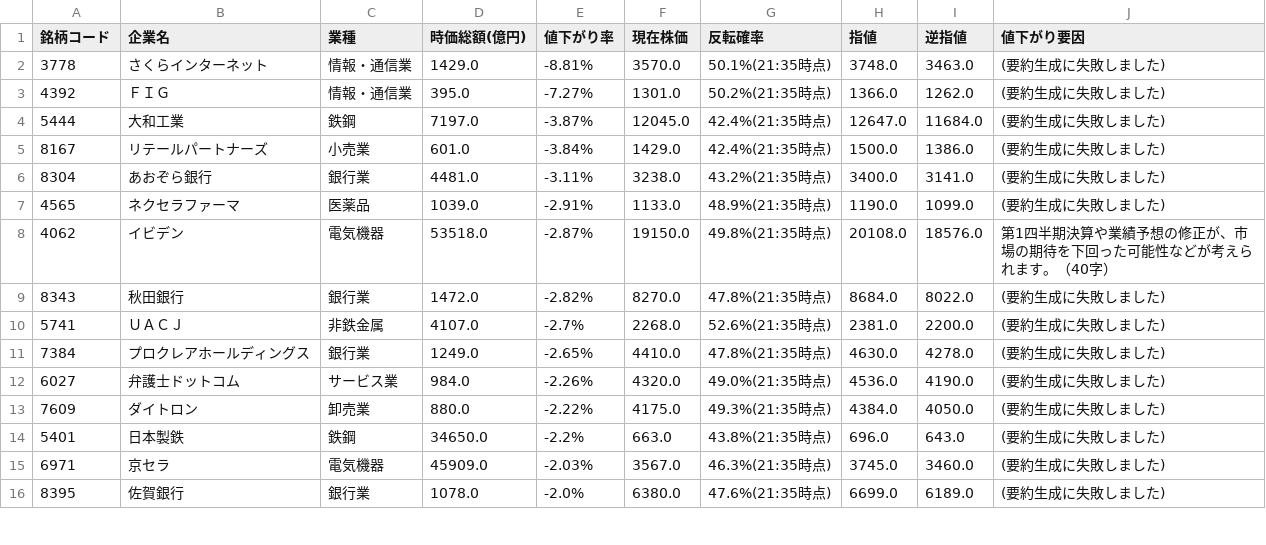
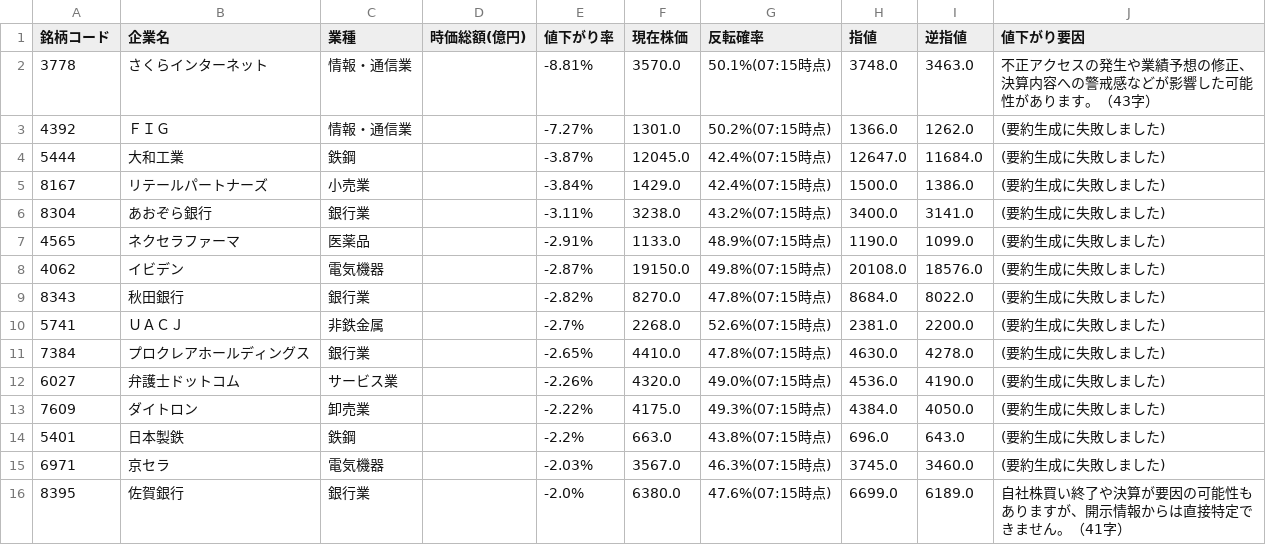
Before and after one commit to riku-0602/stock-line-bot, a CSV file: output/daily_decline_ranking.csv, drawn as a sheet; only a part is shown; the diff covers the shown part only.

```diff
--- a/output/daily_decline_ranking.csv
+++ b/output/daily_decline_ranking.csv
@@ -1,16 +1,16 @@
 銘柄コード,企業名,業種,時価総額(億円),値下がり率,現在株価,反転確率,指値,逆指値,値下がり要因
-3778,さくらインターネット,情報・通信業,1429.0,-8.81%,3570.0,50.1%(21:35時点),3748.0,3463.0,(要約生成に失敗しました)
-4392,ＦＩＧ,情報・通信業,395.0,-7.27%,1301.0,50.2%(21:35時点),1366.0,1262.0,(要約生成に失敗しました)
-5444,大和工業,鉄鋼,7197.0,-3.87%,12045.0,42.4%(21:35時点),12647.0,11684.0,(要約生成に失敗しました)
-8167,リテールパートナーズ,小売業,601.0,-3.84%,1429.0,42.4%(21:35時点),1500.0,1386.0,(要約生成に失敗しました)
-8304,あおぞら銀行,銀行業,4481.0,-3.11%,3238.0,43.2%(21:35時点),3400.0,3141.0,(要約生成に失敗しました)
-4565,ネクセラファーマ,医薬品,1039.0,-2.91%,1133.0,48.9%(21:35時点),1190.0,1099.0,(要約生成に失敗しました)
-4062,イビデン,電気機器,53518.0,-2.87%,19150.0,49.8%(21:35時点),20108.0,18576.0,第1四半期決算や業績予想の修正が、市場の期待を下回った可能性などが考えられます。（40字）
-8343,秋田銀行,銀行業,1472.0,-2.82%,8270.0,47.8%(21:35時点),8684.0,8022.0,(要約生成に失敗しました)
-5741,ＵＡＣＪ,非鉄金属,4107.0,-2.7%,2268.0,52.6%(21:35時点),2381.0,2200.0,(要約生成に失敗しました)
-7384,プロクレアホールディングス,銀行業,1249.0,-2.65%,4410.0,47.8%(21:35時点),4630.0,4278.0,(要約生成に失敗しました)
-6027,弁護士ドットコム,サービス業,984.0,-2.26%,4320.0,49.0%(21:35時点),4536.0,4190.0,(要約生成に失敗しました)
-7609,ダイトロン,卸売業,880.0,-2.22%,4175.0,49.3%(21:35時点),4384.0,4050.0,(要約生成に失敗しました)
-5401,日本製鉄,鉄鋼,34650.0,-2.2%,663.0,43.8%(21:35時点),696.0,643.0,(要約生成に失敗しました)
-6971,京セラ,電気機器,45909.0,-2.03%,3567.0,46.3%(21:35時点),3745.0,3460.0,(要約生成に失敗しました)
-8395,佐賀銀行,銀行業,1078.0,-2.0%,6380.0,47.6%(21:35時点),6699.0,6189.0,(要約生成に失敗しました)
+3778,さくらインターネット,情報・通信業,,-8.81%,3570.0,50.1%(07:15時点),3748.0,3463.0,不正アクセスの発生や業績予想の修正、決算内容への警戒感などが影響した可能性があります。（43字）
+4392,ＦＩＧ,情報・通信業,,-7.27%,1301.0,50.2%(07:15時点),1366.0,1262.0,(要約生成に失敗しました)
+5444,大和工業,鉄鋼,,-3.87%,12045.0,42.4%(07:15時点),12647.0,11684.0,(要約生成に失敗しました)
+8167,リテールパートナーズ,小売業,,-3.84%,1429.0,42.4%(07:15時点),1500.0,1386.0,(要約生成に失敗しました)
+8304,あおぞら銀行,銀行業,,-3.11%,3238.0,43.2%(07:15時点),3400.0,3141.0,(要約生成に失敗しました)
+4565,ネクセラファーマ,医薬品,,-2.91%,1133.0,48.9%(07:15時点),1190.0,1099.0,(要約生成に失敗しました)
+4062,イビデン,電気機器,,-2.87%,19150.0,49.8%(07:15時点),20108.0,18576.0,(要約生成に失敗しました)
+8343,秋田銀行,銀行業,,-2.82%,8270.0,47.8%(07:15時点),8684.0,8022.0,(要約生成に失敗しました)
+5741,ＵＡＣＪ,非鉄金属,,-2.7%,2268.0,52.6%(07:15時点),2381.0,2200.0,(要約生成に失敗しました)
+7384,プロクレアホールディングス,銀行業,,-2.65%,4410.0,47.8%(07:15時点),4630.0,4278.0,(要約生成に失敗しました)
+6027,弁護士ドットコム,サービス業,,-2.26%,4320.0,49.0%(07:15時点),4536.0,4190.0,(要約生成に失敗しました)
+7609,ダイトロン,卸売業,,-2.22%,4175.0,49.3%(07:15時点),4384.0,4050.0,(要約生成に失敗しました)
+5401,日本製鉄,鉄鋼,,-2.2%,663.0,43.8%(07:15時点),696.0,643.0,(要約生成に失敗しました)
+6971,京セラ,電気機器,,-2.03%,3567.0,46.3%(07:15時点),3745.0,3460.0,(要約生成に失敗しました)
+8395,佐賀銀行,銀行業,,-2.0%,6380.0,47.6%(07:15時点),6699.0,6189.0,自社株買い終了や決算が要因の可能性もありますが、開示情報からは直接特定できません。（41字）
```
Also changed, not shown: 10 edited cells elsewhere in this file, 18 other files.
